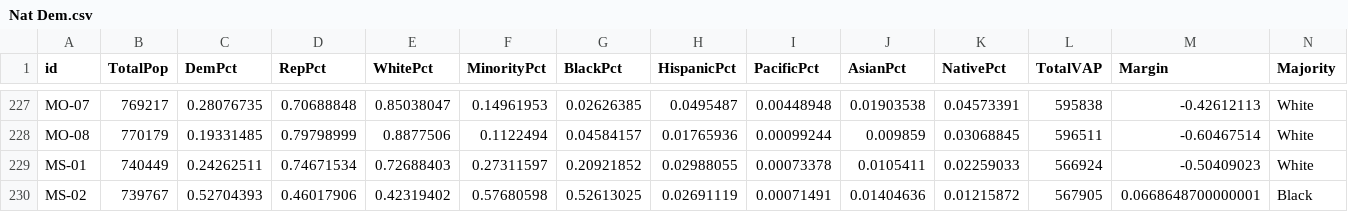
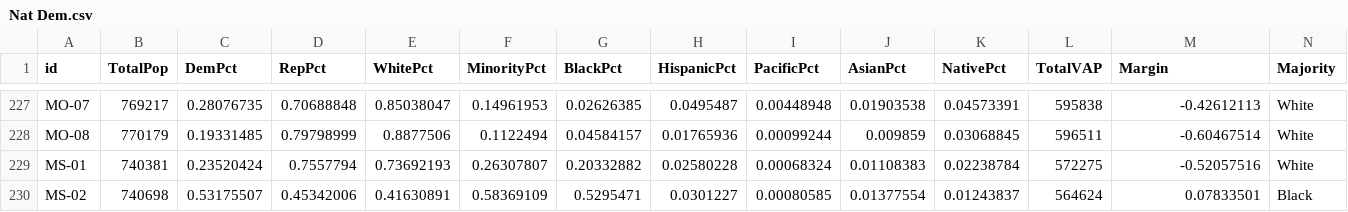
Before and after one commit to KevDevMep/ElectionSim, a CSV file: Data/F_Nat/Nat Dem.csv, drawn as a sheet; only a part is shown, gaps mark what is left out; the diff covers the shown part only.

Commit message:
NY, MS, UT

```diff
--- a/Data/F_Nat/Nat Dem.csv
+++ b/Data/F_Nat/Nat Dem.csv
@@ -228,3 +228,3 @@ MO-07,769217,0.28076735,0.70688848,0.85038047,0.14961953,0.02626385,0.0495487,0.
 MO-08,770179,0.19331485,0.79798999,0.8877506,0.1122494,0.04584157,0.01765936,0.00099244,0.009859,0.03068845,596511,-0.60467514,White
-MS-01,740449,0.24262511,0.74671534,0.72688403,0.27311597,0.20921852,0.02988055,0.00073378,0.0105411,0.02259033,566924,-0.50409023,White
-MS-02,739767,0.52704393,0.46017906,0.42319402,0.57680598,0.52613025,0.02691119,0.00071491,0.01404636,0.01215872,567905,0.0668648700000001,Black
+MS-01,740381,0.23520424,0.7557794,0.73692193,0.26307807,0.20332882,0.02580228,0.00068324,0.01108383,0.02238784,572275,-0.52057516,White
+MS-02,740698,0.53175507,0.45342006,0.41630891,0.58369109,0.5295471,0.0301227,0.00080585,0.01377554,0.01243837,564624,0.07833501,Black
```
Also changed, not shown: 120 edited cells elsewhere in this file.
